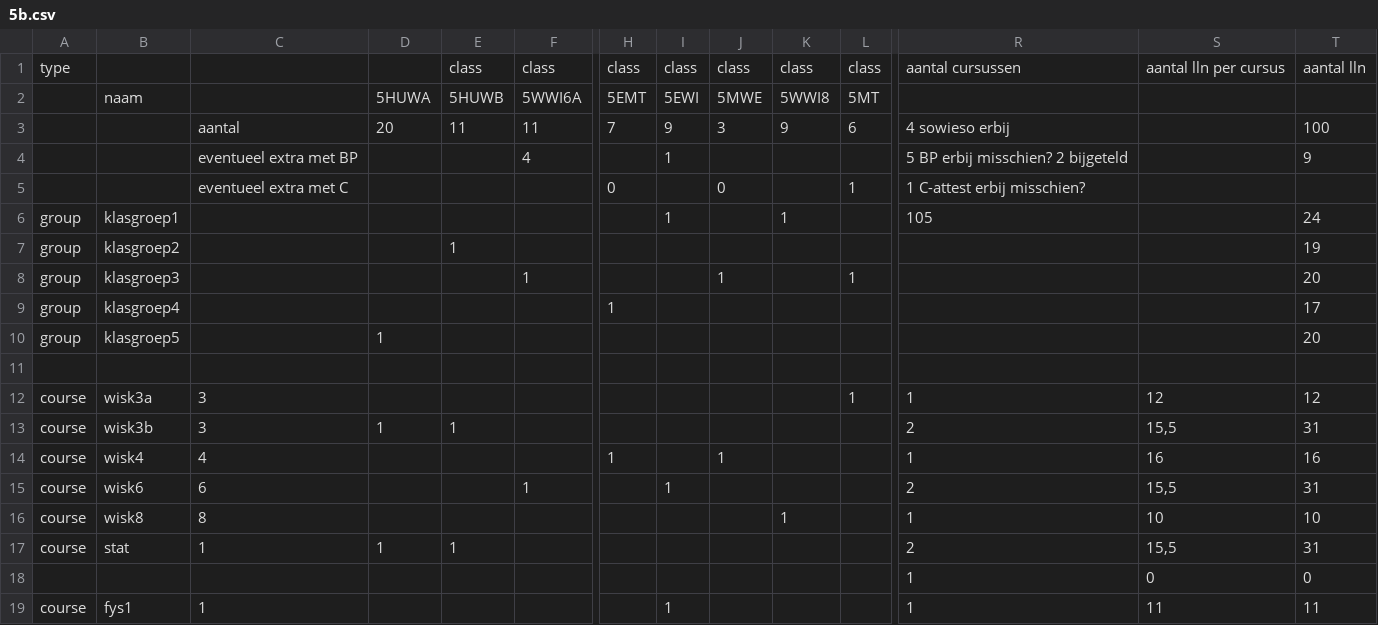
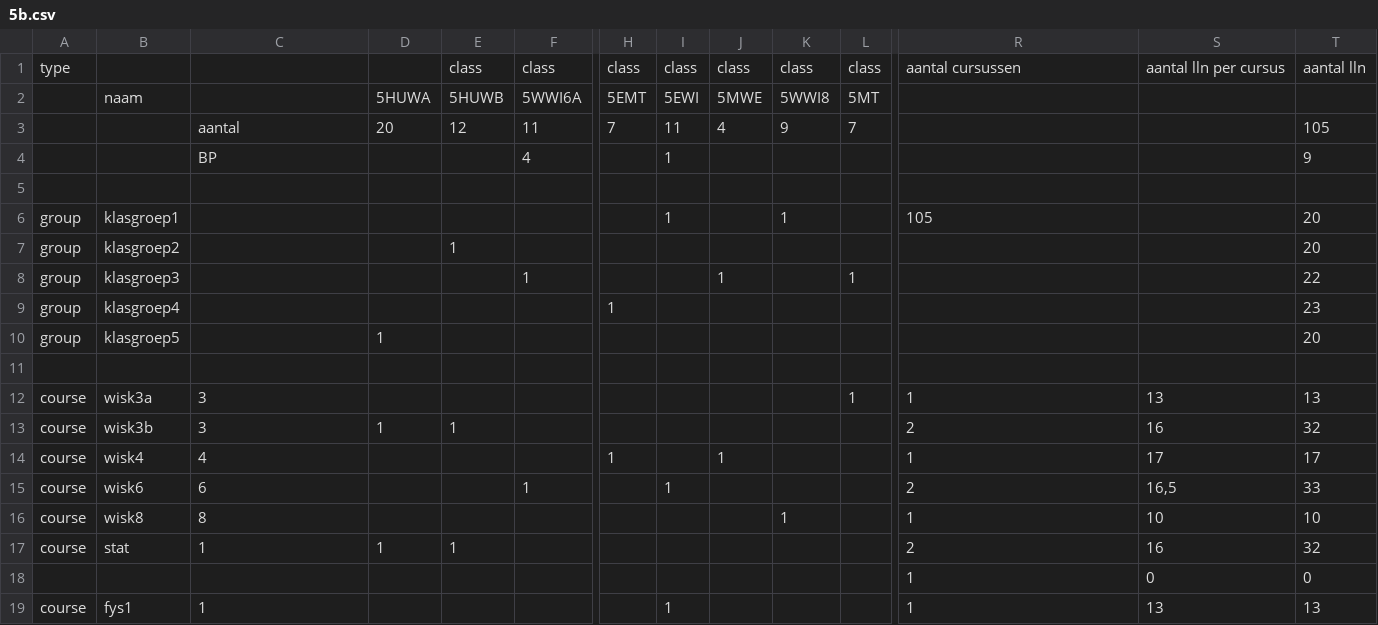
Before and after one commit to gfannes/pasta, a CSV file: 2026/5b.csv, drawn as a sheet; only a part is shown, gaps mark what is left out; removed rows and columns are numbered as before the commit, all else as after; rows hold the shown columns only; the diff covers the shown part only; the diff names each change by its address in the sheet, - before the commit and + after, or states it on an @@ line.

```diff
--- a/2026/5b.csv
+++ b/2026/5b.csv
-E3: 11
+E3: 12
-I3: 9
+I3: 11
-J3: 3
+J3: 4
-L3: 6
+L3: 7
-R3: 4 sowieso erbij
+R3: (empty)
-T3: 100
+T3: 105
-C4: eventueel extra met BP
+C4: BP
-R4: 5 BP erbij misschien? 2 bijgeteld
+R4: (empty)
-row 5:  |  | eventueel extra met C |  |  |  | 0 |  | 0 |  | 1 | 1 C-attest erbij misschien?
-row 6: group | klasgroep1 |  |  |  |  |  | 1 |  | 1 |  | 105 |  | 24
-row 7: group | klasgroep2 |  |  | 1 |  |  |  |  |  |  |  |  | 19
-row 8: group | klasgroep3 |  |  |  | 1 |  |  | 1 |  | 1 |  |  | 20
-row 9: group | klasgroep4 |  |  |  |  | 1 |  |  |  |  |  |  | 17
-row 10: group | klasgroep5 |  | 1 |  |  |  |  |  |  |  |  |  | 20
+row 6: group | klasgroep1 |  |  |  |  |  | 1 |  | 1 |  | 105 |  | 20
+row 7: group | klasgroep2 |  |  | 1 |  |  |  |  |  |  |  |  | 20
+row 8: group | klasgroep3 |  |  |  | 1 |  |  | 1 |  | 1 |  |  | 22
+row 9: group | klasgroep4 |  |  |  |  | 1 |  |  |  |  |  |  | 23
+row 10: group | klasgroep5 |  | 1 |  |  |  |  |  |  |  |  |  | 20
+row 11: (empty)
-S12: 12
+S12: 13
-T12: 12
+T12: 13
-S13: 15,5
+S13: 16
-T13: 31
+T13: 32
-S14: 16
+S14: 17
-T14: 16
+T14: 17
-S15: 15,5
+S15: 16,5
-T15: 31
+T15: 33
-S17: 15,5
+S17: 16
-T17: 31
+T17: 32
-S19: 11
+S19: 13
-T19: 11
+T19: 13
```
Also changed, not shown: 64 edited cells elsewhere in this file, 2026/5a.csv.
